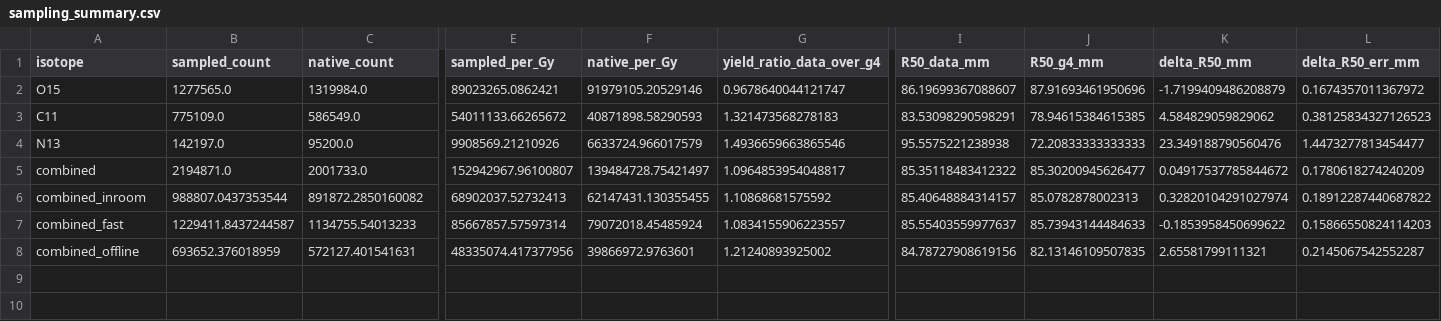
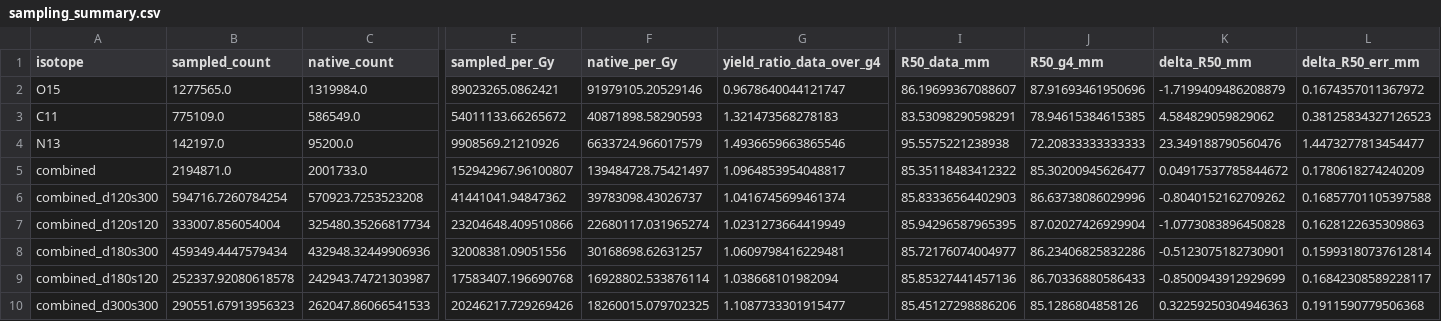
Before and after one commit to jjgomezcadenas/ptcryspg4, a CSV file: docs/generated/sampling_xsections/sampling_summary.csv, drawn as a sheet; only a part is shown, gaps mark what is left out; removed rows and columns are numbered as before the commit, all else as after; rows hold the shown columns only; the diff names each change by its address in the sheet, - before the commit and + after, or states it on an @@ line.

```diff
--- a/docs/generated/sampling_xsections/sampling_summary.csv
+++ b/docs/generated/sampling_xsections/sampling_summary.csv
-row 6: combined_inroom | 988807.0437353544 | 891872.2850160082 | 68902037.52732413 | 62147431.130355455 | 1.10868681575592 | 85.40648884314157 | 85.0782878002313 | 0.32820104291027974 | 0.18912287440687822
-row 7: combined_fast | 1229411.8437244587 | 1134755.54013233 | 85667857.57597314 | 79072018.45485924 | 1.0834155906223557 | 85.55403559977637 | 85.73943144484633 | -0.1853958450699622 | 0.15866550824114203
-row 8: combined_offline | 693652.376018959 | 572127.401541631 | 48335074.417377956 | 39866972.9763601 | 1.21240893925002 | 84.78727908619156 | 82.13146109507835 | 2.65581799111321 | 0.2145067542552287
+row 6: combined_d120s300 | 594716.7260784254 | 570923.7253523208 | 41441041.94847362 | 39783098.43026737 | 1.0416745699461374 | 85.83336564402903 | 86.63738086029996 | -0.8040152162709262 | 0.16857701105397588
+row 7: combined_d120s120 | 333007.856054004 | 325480.35266817734 | 23204648.409510866 | 22680117.031965274 | 1.0231273664419949 | 85.94296587965395 | 87.02027426929904 | -1.0773083896450828 | 0.1628122635309863
+row 8: combined_d180s300 | 459349.4447579434 | 432948.32449906936 | 32008381.09051556 | 30168698.62631257 | 1.0609798416229481 | 85.72176074004977 | 86.23406825832286 | -0.5123075182730901 | 0.15993180737612814
+row 9: combined_d180s120 | 252337.92080618578 | 242943.74721303987 | 17583407.196690768 | 16928802.533876114 | 1.038668101982094 | 85.85327441457136 | 86.70336880586433 | -0.8500943912929699 | 0.16842308589228117
+row 10: combined_d300s300 | 290551.67913956323 | 262047.86066541533 | 20246217.729269426 | 18260015.079702325 | 1.1087733301915477 | 85.45127298886206 | 85.1286804858126 | 0.32259250304946363 | 0.1911590779506368
```
Also changed, not shown: docs/generated/xsection_folding/reference/exposure_convergence.csv, docs/generated/xsection_folding/reference/nominal_profiles.csv, 30 other files.
